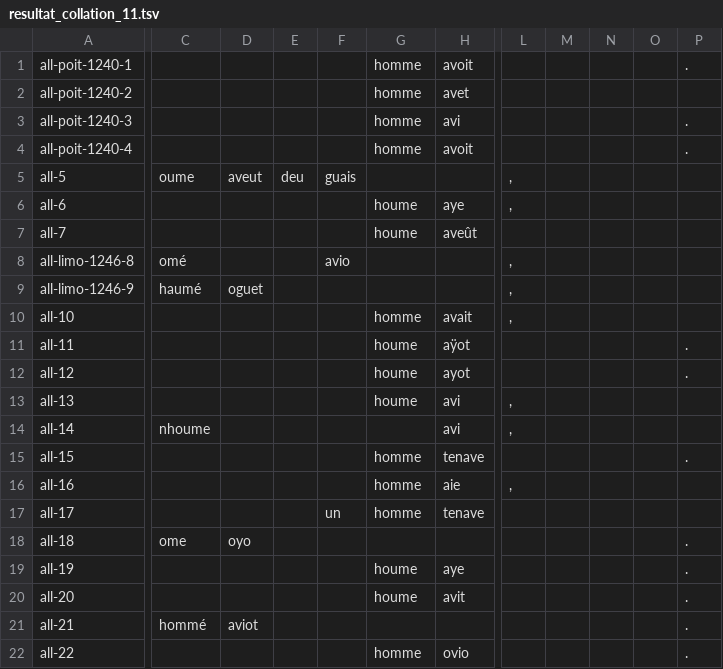
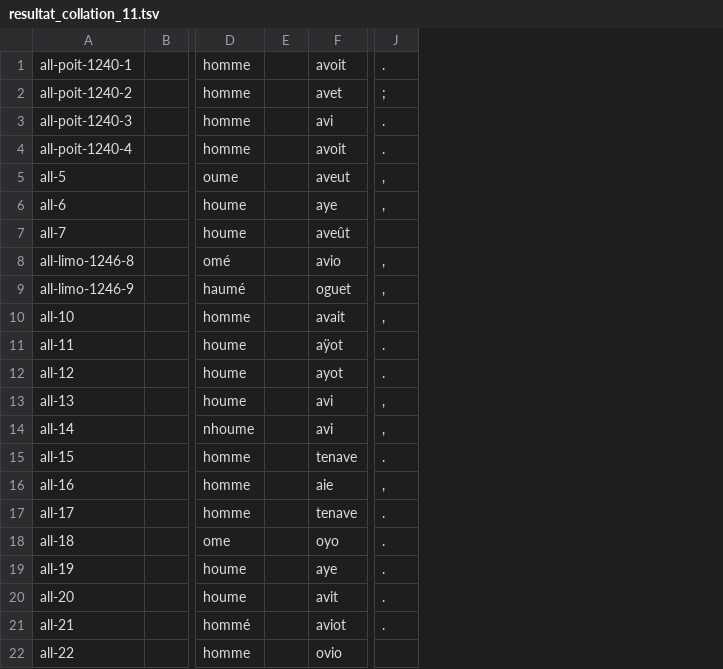
Before and after one commit to DEFI-COLaF/Parabole, a TSV file: 3_collation/collation_croissant/collation_tsv/resultat_collation_11.tsv, drawn as a sheet; only a part is shown, gaps mark what is left out; removed rows and columns are numbered as before the commit, all else as after; the diff covers the shown part only; the diff names each change by its address in the sheet, - before the commit and + after, or states it on an @@ line.

Commit message:
correction alignement

```diff
--- a/3_collation/collation_croissant/collation_tsv/resultat_collation_11.tsv
+++ b/3_collation/collation_croissant/collation_tsv/resultat_collation_11.tsv
+column B, empty
-column C, rows 5-21: oume |  |  | omé | haumé |  |  |  |  | nhoume |  |  |  | ome |  |  | hommé
-column D, rows 5-21: aveut |  |  |  | oguet |  |  |  |  |  |  |  |  | oyo |  |  | aviot
-column E, row 5: deu
-column F, rows 5-17: guais |  |  | avio |  |  |  |  |  |  |  |  | un
+column E, empty
-column L, rows 5-16: , | , |  | , | , | , |  |  | , | , |  | ,
-column M, empty
-column N, empty
-column O, empty
-J2: (empty)
+J2: ;
-D5: (empty)
+D5: oume
-F5: (empty)
+F5: aveut
-J5:J6: (empty)
+J5:J6: ,
-D8: (empty)
+D8: omé
-F8: (empty)
+F8: avio
-J8:J10: (empty)
+J8:J10: ,
-D9: (empty)
+D9: haumé
-F9: (empty)
+F9: oguet
-J13:J14: (empty)
+J13:J14: ,
-D14: (empty)
+D14: nhoume
-J16: (empty)
+J16: ,
-J17: (empty)
+J17: .
-D18: (empty)
+D18: ome
-F18: (empty)
+F18: oyo
-D21: (empty)
+D21: hommé
-F21: (empty)
+F21: aviot
-J22: .
+J22: (empty)
```
Also changed, not shown: 56 edited cells elsewhere in this file.
